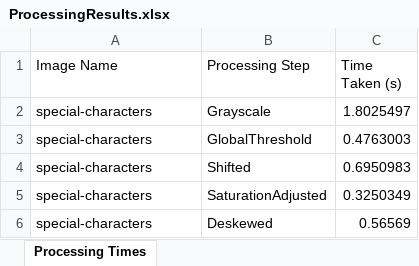
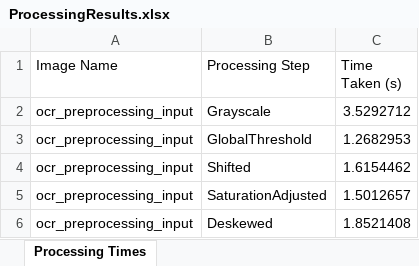
Before and after one commit to Taibaz-Pathan/ocr-techtitans, an Excel workbook: src/OCRProject/Output/Comparision/ProcessingResults.xlsx, sheet Processing Times, drawn as a sheet; values as stored, in another font and other column widths than the file's, no borders; the diff names each change by its address in the sheet, - before the commit and + after, or states it on an @@ line.

```diff
--- a/src/OCRProject/Output/Comparision/ProcessingResults.xlsx (sheet Processing Times)
+++ b/src/OCRProject/Output/Comparision/ProcessingResults.xlsx (sheet Processing Times)
-A2:A6 (Image Name): special-characters
+A2:A6 (Image Name): ocr_preprocessing_input
-C2 (Time Taken (s)): 1.8025497
+C2 (Time Taken (s)): 3.5292712
-C3 (Time Taken (s)): 0.4763003
+C3 (Time Taken (s)): 1.2682953
-C4 (Time Taken (s)): 0.6950983
+C4 (Time Taken (s)): 1.6154462
-C5 (Time Taken (s)): 0.3250349
+C5 (Time Taken (s)): 1.5012657
-C6 (Time Taken (s)): 0.56569
+C6 (Time Taken (s)): 1.8521408
```
Also changed, not shown: src/OCRProject/Output/Comparision/CosineSimilarity.xlsx, 47 other files.
